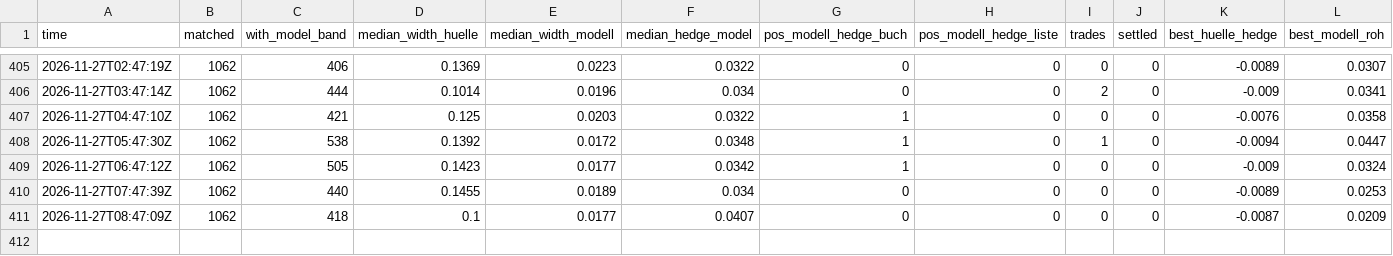
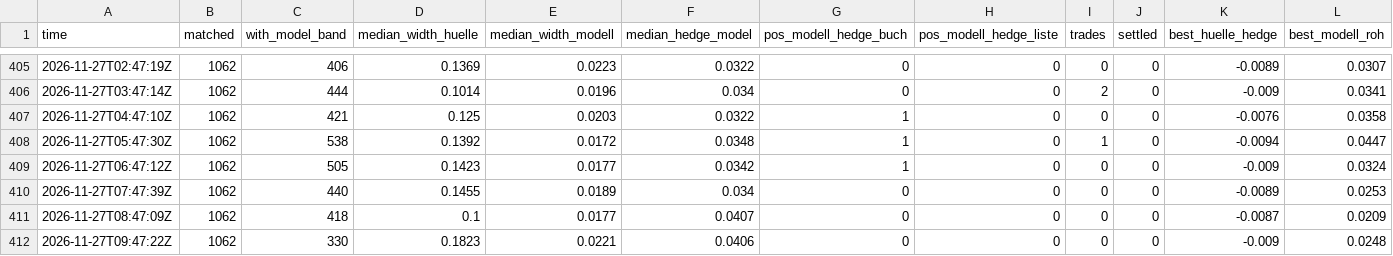
Before and after one commit to rouvenwieland/wahrscheinlichkeits-scanner-public, a CSV file: data/berichte/verlauf.csv, drawn as a sheet; only a part is shown, gaps mark what is left out; rows hold the shown columns only; the diff names each change by its address in the sheet, - before the commit and + after, or states it on an @@ line.

```diff
--- a/data/berichte/verlauf.csv
+++ b/data/berichte/verlauf.csv
+row 412: 2026-11-27T09:47:22Z | 1062 | 330 | 0.1823 | 0.0221 | 0.0406 | 0 | 0 | 0 | 0 | -0.009 | 0.0248
```
Also changed, not shown: 10 other files.
